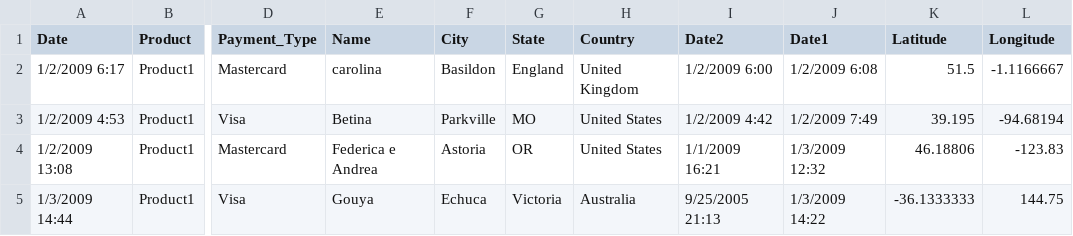
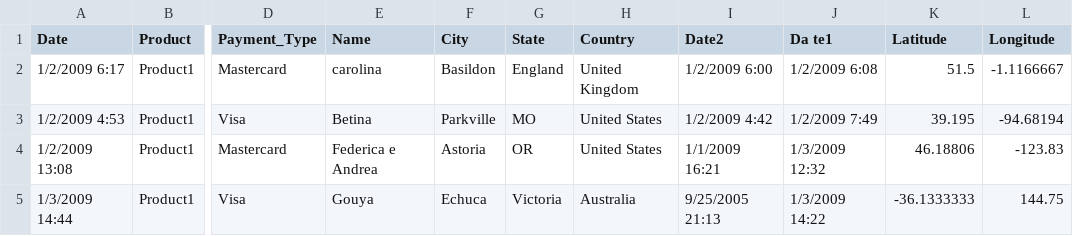
Before and after one commit to the-tempest/data_cleansing, a CSV file: uploaded/numeric_training_data/numeric_training_1.csv, drawn as a sheet; only a part is shown, gaps mark what is left out; the diff names each change by its address in the sheet, - before the commit and + after, or states it on an @@ line.

```diff
--- a/uploaded/numeric_training_data/numeric_training_1.csv
+++ b/uploaded/numeric_training_data/numeric_training_1.csv
-J1: Date1
+J1: Da te1
```
Also changed, not shown: 6 other files.
